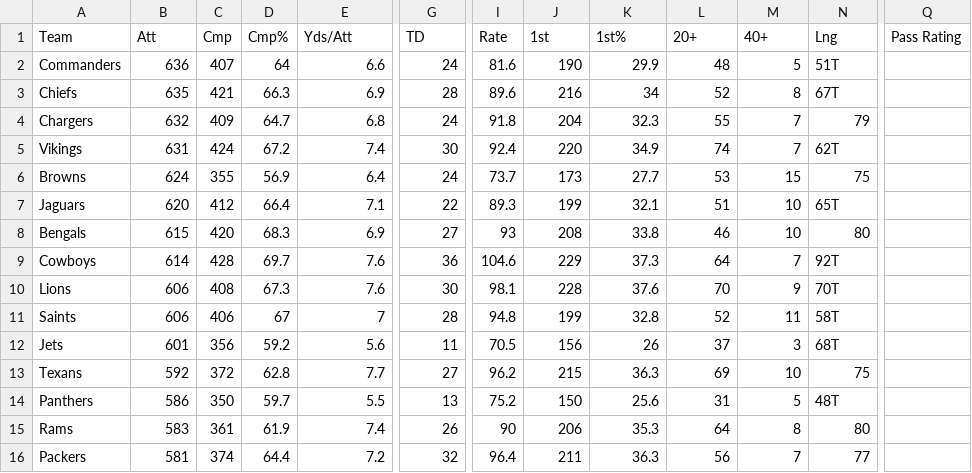
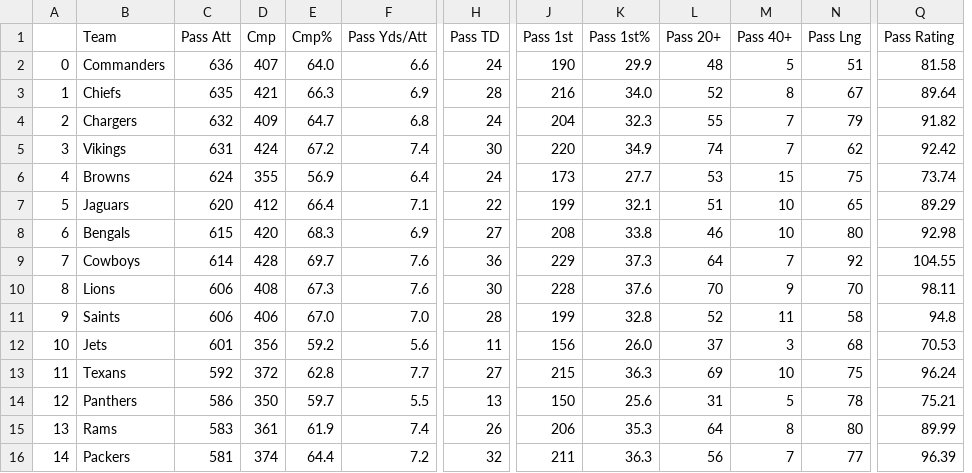
Before and after one commit to ItsYaBoyJG/Data-Analysis, a CSV file: Football/NFL/team_passing.csv, drawn as a sheet; only a part is shown, gaps mark what is left out; removed rows and columns are numbered as before the commit, all else as after; the diff covers the shown part only; the diff names each change by its address in the sheet, - before the commit and + after, or states it on an @@ line.

```diff
--- a/Football/NFL/team_passing.csv
+++ b/Football/NFL/team_passing.csv
+column A, rows 2-16: 0 | 1 | 2 | 3 | 4 | 5 | 6 | 7 | 8 | 9 | 10 | 11 | 12 | 13 | 14
-column I (Rate), rows 2-16: 81.6 | 89.6 | 91.8 | 92.4 | 73.7 | 89.3 | 93 | 104.6 | 98.1 | 94.8 | 70.5 | 96.2 | 75.2 | 90 | 96.4
-C1: Att
+C1: Pass Att
-F1: Yds/Att
+F1: Pass Yds/Att
-H1: TD
+H1: Pass TD
-J1: 1st
+J1: Pass 1st
-K1: 1st%
+K1: Pass 1st%
-L1: 20+
+L1: Pass 20+
-M1: 40+
+M1: Pass 40+
-N1: Lng
+N1: Pass Lng
-E2 (Cmp%): 64
+E2 (Cmp%): 64.0
-N2 (Pass Lng): 51T
+N2 (Pass Lng): 51
-Q2 (Pass Rating): (empty)
+Q2 (Pass Rating): 81.58
-K3 (Pass 1st%): 34
+K3 (Pass 1st%): 34.0
-N3 (Pass Lng): 67T
+N3 (Pass Lng): 67
-Q3 (Pass Rating): (empty)
+Q3 (Pass Rating): 89.64
-Q4 (Pass Rating): (empty)
+Q4 (Pass Rating): 91.82
-N5 (Pass Lng): 62T
+N5 (Pass Lng): 62
-Q5 (Pass Rating): (empty)
+Q5 (Pass Rating): 92.42
-Q6 (Pass Rating): (empty)
+Q6 (Pass Rating): 73.74
-N7 (Pass Lng): 65T
+N7 (Pass Lng): 65
-Q7 (Pass Rating): (empty)
+Q7 (Pass Rating): 89.29
-Q8 (Pass Rating): (empty)
+Q8 (Pass Rating): 92.98
-N9 (Pass Lng): 92T
+N9 (Pass Lng): 92
-Q9 (Pass Rating): (empty)
+Q9 (Pass Rating): 104.55
-N10 (Pass Lng): 70T
+N10 (Pass Lng): 70
-Q10 (Pass Rating): (empty)
+Q10 (Pass Rating): 98.11
-E11 (Cmp%): 67
+E11 (Cmp%): 67.0
-F11 (Pass Yds/Att): 7
+F11 (Pass Yds/Att): 7.0
-N11 (Pass Lng): 58T
+N11 (Pass Lng): 58
-Q11 (Pass Rating): (empty)
+Q11 (Pass Rating): 94.8
-K12 (Pass 1st%): 26
+K12 (Pass 1st%): 26.0
-N12 (Pass Lng): 68T
+N12 (Pass Lng): 68
-Q12 (Pass Rating): (empty)
+Q12 (Pass Rating): 70.53
-Q13 (Pass Rating): (empty)
+Q13 (Pass Rating): 96.24
-N14 (Pass Lng): 48T
+N14 (Pass Lng): 78
-Q14 (Pass Rating): (empty)
+Q14 (Pass Rating): 75.21
-Q15 (Pass Rating): (empty)
+Q15 (Pass Rating): 89.99
-Q16 (Pass Rating): (empty)
+Q16 (Pass Rating): 96.39
```
Also changed, not shown: 34 edited cells elsewhere in this file, 10 other files.
